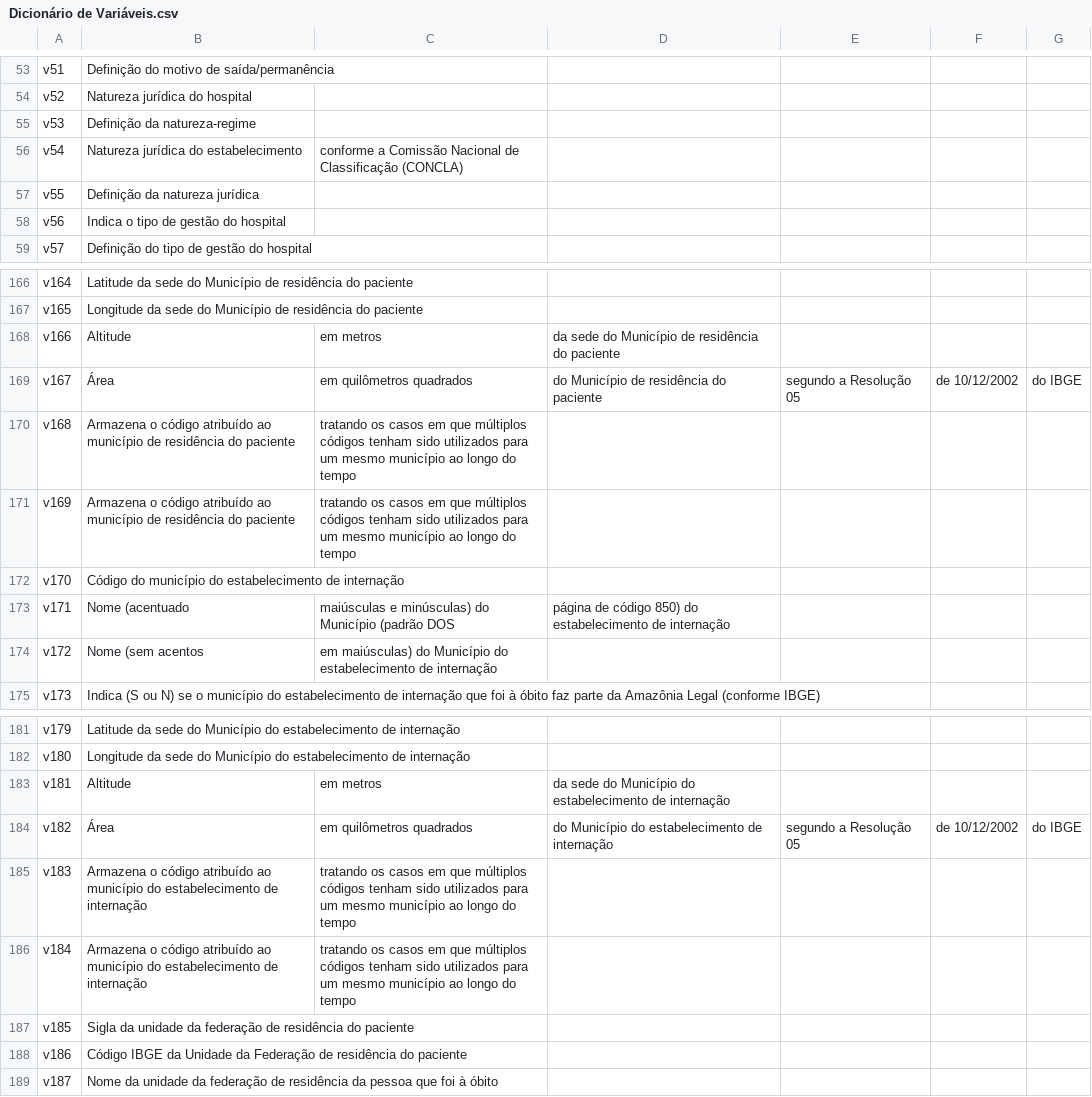
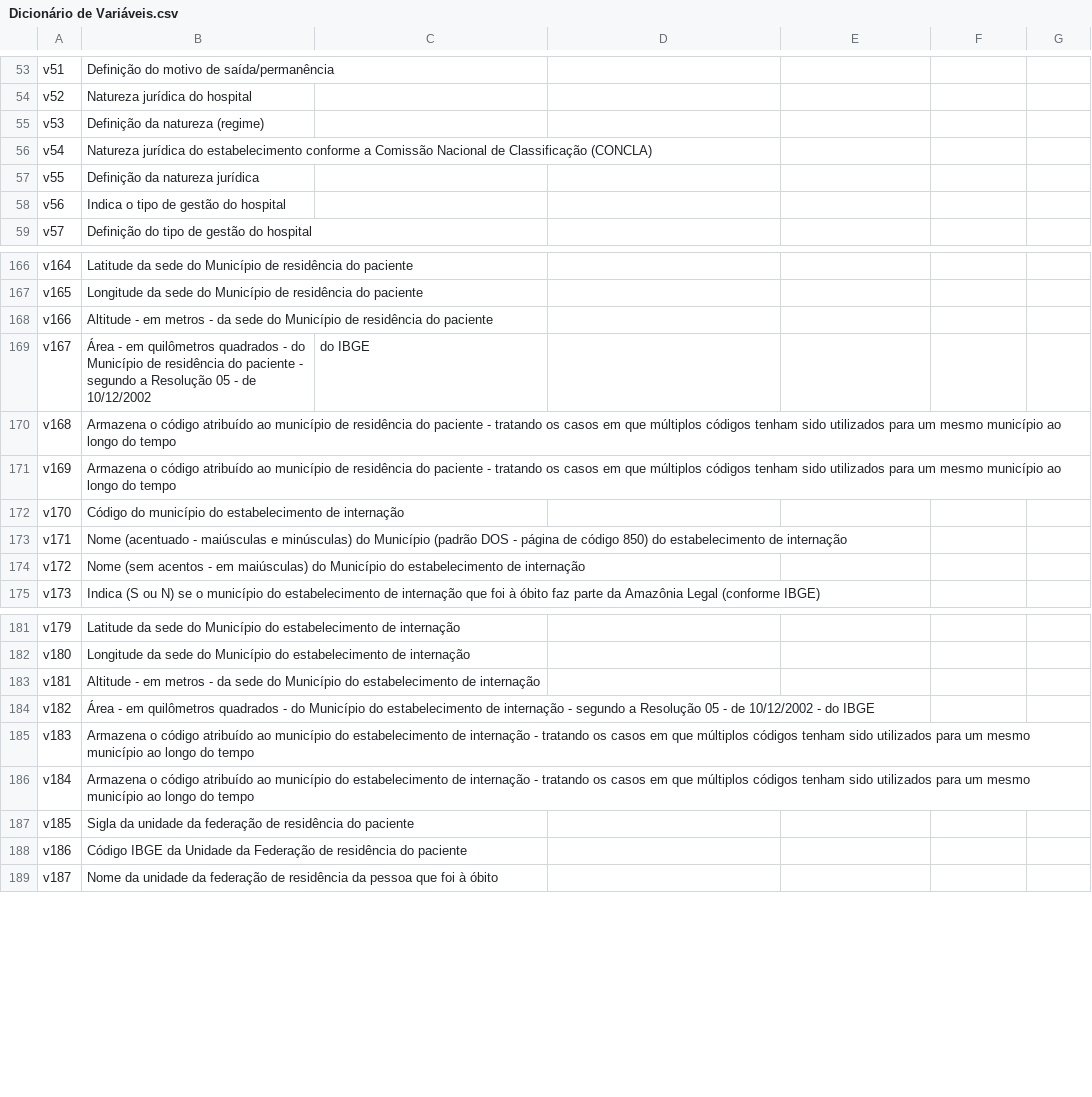
Before and after one commit to grnbatera/Data4health, a CSV file: assets/Dicionário de Variáveis.csv, drawn as a sheet; only a part is shown, gaps mark what is left out; the diff covers the shown part only.

Commit message:
Update Dicionário de Variáveis.csv

```diff
--- a/assets/Dicionário de Variáveis.csv
+++ b/assets/Dicionário de Variáveis.csv
@@ -54,4 +54,4 @@ v51,Definição do motivo de saída/permanência
 v52,Natureza jurídica do hospital
-v53,Definição da natureza-regime
-v54,Natureza jurídica do estabelecimento, conforme a Comissão Nacional de Classificação (CONCLA)
+v53,Definição da natureza (regime)
+v54,Natureza jurídica do estabelecimento conforme a Comissão Nacional de Classificação (CONCLA)
 v55,Definição da natureza jurídica
@@ -167,9 +167,9 @@ v164,Latitude da sede do Município de residência do paciente
 v165,Longitude da sede do Município de residência do paciente
-v166,Altitude, em metros, da sede do Município de residência do paciente
-v167,Área, em quilômetros quadrados, do Município de residência do paciente, segundo a Resolução 05, de 10/12/2002, do IBGE
-v168,Armazena o código atribuído ao município de residência do paciente, tratando os casos em que múltiplos códigos tenham sido utilizados para um mesmo município ao longo do tempo
-v169,Armazena o código atribuído ao município de residência do paciente, tratando os casos em que múltiplos códigos tenham sido utilizados para um mesmo município ao longo do tempo
+v166,Altitude - em metros - da sede do Município de residência do paciente
+v167,Área -  em quilômetros quadrados - do Município de residência do paciente - segundo a Resolução 05 - de 10/12/2002, do IBGE
+v168,Armazena o código atribuído ao município de residência do paciente - tratando os casos em que múltiplos códigos tenham sido utilizados para um mesmo município ao longo do tempo
+v169,Armazena o código atribuído ao município de residência do paciente - tratando os casos em que múltiplos códigos tenham sido utilizados para um mesmo município ao longo do tempo
 v170,Código do município do estabelecimento de internação
-v171,Nome (acentuado, maiúsculas e minúsculas) do Município (padrão DOS, página de código 850) do estabelecimento de internação
-v172,Nome (sem acentos, em maiúsculas) do Município do estabelecimento de internação
+v171,Nome (acentuado - maiúsculas e minúsculas) do Município (padrão DOS - página de código 850) do estabelecimento de internação
+v172,Nome (sem acentos - em maiúsculas) do Município do estabelecimento de internação
 v173,Indica (S ou N) se o município do estabelecimento de internação que foi à óbito faz parte da Amazônia Legal (conforme IBGE)
@@ -182,6 +182,6 @@ v179,Latitude da sede do Município do estabelecimento de internação
 v180,Longitude da sede do Município do estabelecimento de internação
-v181,Altitude, em metros, da sede do Município do estabelecimento de internação
-v182,Área, em quilômetros quadrados, do Município do estabelecimento de internação, segundo a Resolução 05, de 10/12/2002, do IBGE
-v183,Armazena o código atribuído ao município do estabelecimento de internação, tratando os casos em que múltiplos códigos tenham sido utilizados para um mesmo município ao longo do tempo
-v184,Armazena o código atribuído ao município do estabelecimento de internação, tratando os casos em que múltiplos códigos tenham sido utilizados para um mesmo município ao longo do tempo
+v181,Altitude - em metros - da sede do Município do estabelecimento de internação
+v182,Área - em quilômetros quadrados - do Município do estabelecimento de internação - segundo a Resolução 05 - de 10/12/2002 - do IBGE
+v183,Armazena o código atribuído ao município do estabelecimento de internação - tratando os casos em que múltiplos códigos tenham sido utilizados para um mesmo município ao longo do tempo
+v184,Armazena o código atribuído ao município do estabelecimento de internação - tratando os casos em que múltiplos códigos tenham sido utilizados para um mesmo município ao longo do tempo
 v185,Sigla da unidade da federação de residência do paciente
```
Also changed, not shown: 6 edited cells elsewhere in this file.
